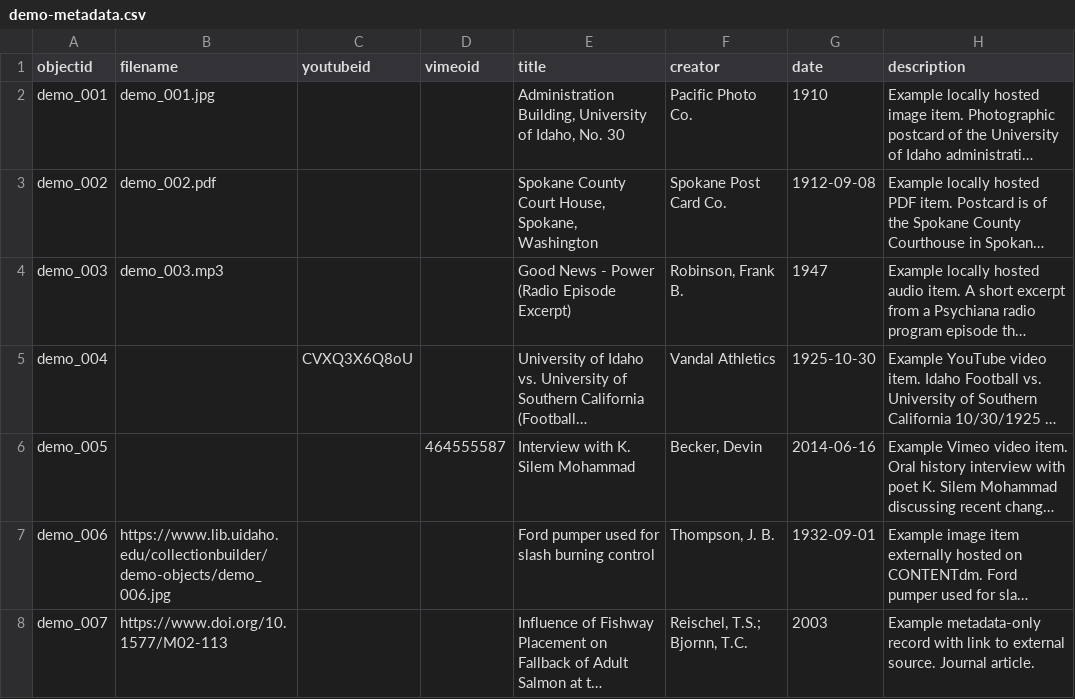
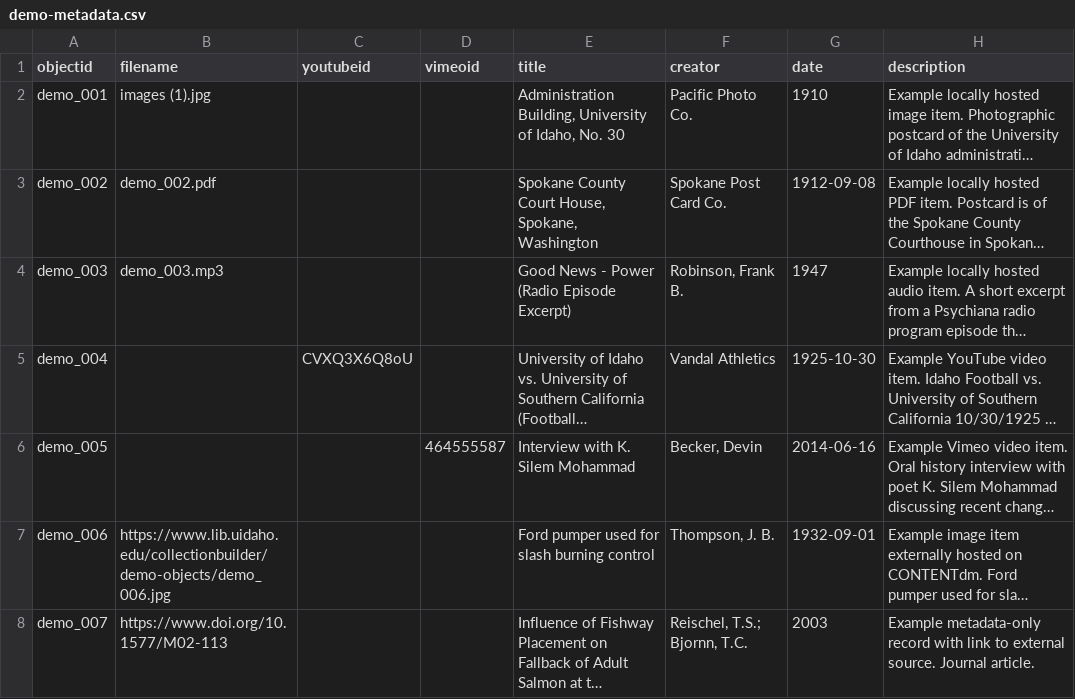
Before and after one commit to Tomasthetrain1/tomasthetrain, a CSV file: _data/demo-metadata.csv, drawn as a sheet; only a part is shown; long unchanged cells end in …; the diff names each change by its address in the sheet, - before the commit and + after, or states it on an @@ line.

Commit message:
Add files via upload

```diff
--- a/_data/demo-metadata.csv
+++ b/_data/demo-metadata.csv
-B2 (filename): demo_001.jpg
+B2 (filename): images (1).jpg
```
